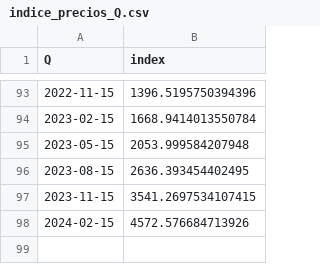
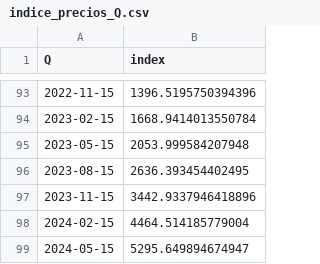
Before and after one commit to matuteiglesias/IPC-Argentina, a CSV file: data/info/indice_precios_Q.csv, drawn as a sheet; only a part is shown, gaps mark what is left out.

```diff
--- a/data/info/indice_precios_Q.csv
+++ b/data/info/indice_precios_Q.csv
@@ -96,3 +96,4 @@ Q,index
 2023-08-15,2636.393454402495
-2023-11-15,3541.2697534107415
-2024-02-15,4572.576684713926
+2023-11-15,3442.9337946418896
+2024-02-15,4464.514185779004
+2024-05-15,5295.649894674947
```
Also changed, not shown: data/info/indice_precios_M.csv, data/info/indice_precios_d.csv, 2 other files.
